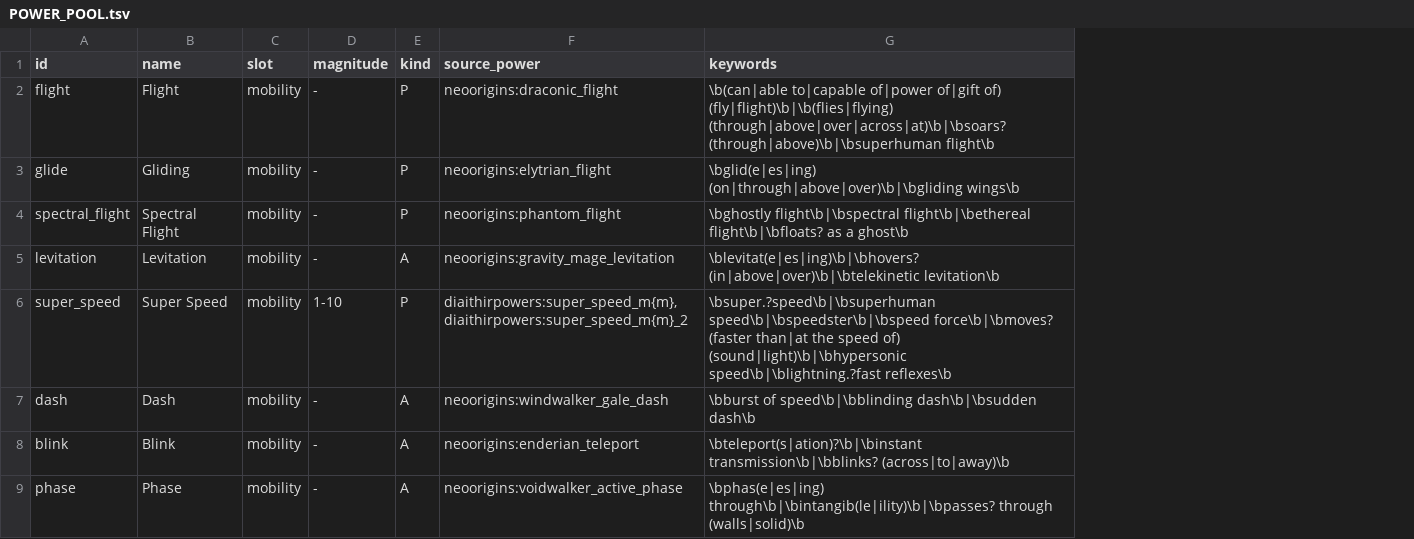
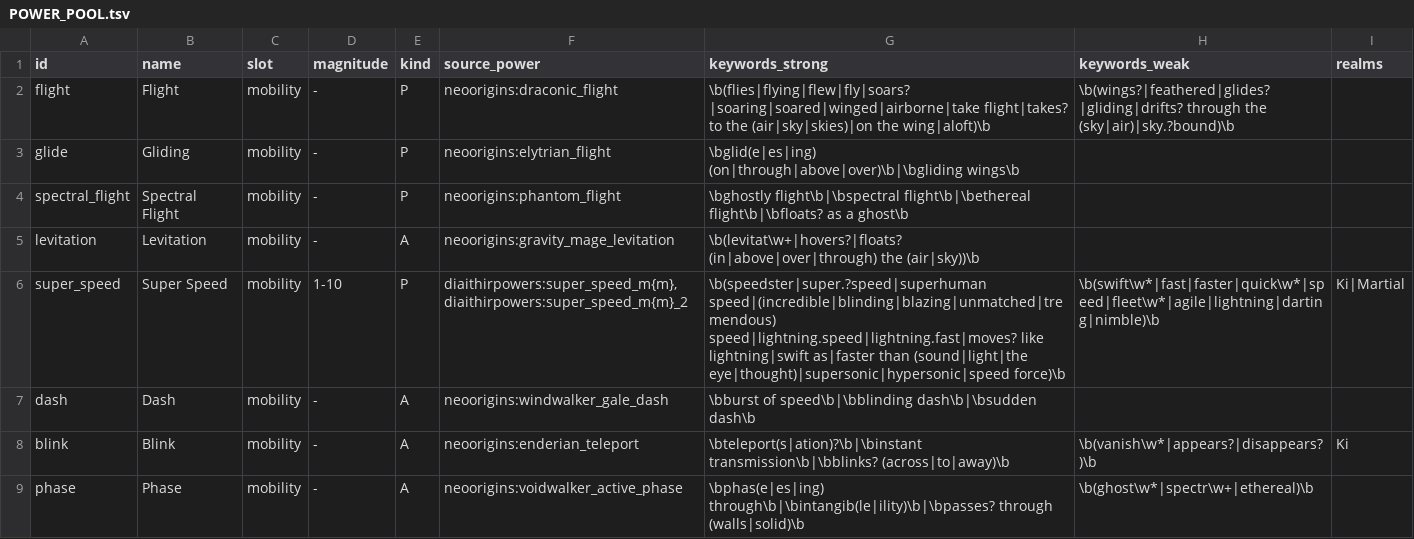
Before and after one commit to GeddyLifeson/Global-Repo, a TSV file: data/powers/POWER_POOL.tsv, drawn as a sheet; only a part is shown; the diff covers the shown part only; the diff names each change by its address in the sheet, - before the commit and + after, or states it on an @@ line.

```diff
--- a/data/powers/POWER_POOL.tsv
+++ b/data/powers/POWER_POOL.tsv
+column H (keywords_weak), rows 2-9: \b(wings?|feathered|glides?|gliding|drifts? through the (sky|air)|sky.?bound)\b |  |  |  | \b(swift\w*|fast|faster|quick\w*|speed|fleet\w*|agile|lightning|darting|nimble)\b |  | \b(vanish\w*|appears?|disappears?)\b | \b(ghost\w*|spectr\w+|ethereal)\b
+column I (realms), rows 6-8: Ki|Martial |  | Ki
-G1: keywords
+G1: keywords_strong
-G2 (keywords_strong): \b(can|able to|capable of|power of|gift of) (fly|flight)\b|\b(flies|flying) (through|above|over|across|at)\b|\bsoars? (through|above)\b|\bsuperhuman flight\b
+G2 (keywords_strong): \b(flies|flying|flew|fly|soars?|soaring|soared|winged|airborne|take flight|takes? to the (air|sky|skies)|on the wing|aloft)\b
-G5 (keywords_strong): \blevitat(e|es|ing)\b|\bhovers? (in|above|over)\b|\btelekinetic levitation\b
+G5 (keywords_strong): \b(levitat\w+|hovers?|floats? (in|above|over|through) the (air|sky))\b
-G6 (keywords_strong): \bsuper.?speed\b|\bsuperhuman speed\b|\bspeedster\b|\bspeed force\b|\bmoves? (faster than|at the speed of) (sound|light)\b|\bhypersonic speed\b|\blightning.?fast reflexes\b
+G6 (keywords_strong): \b(speedster|super.?speed|superhuman speed|(incredible|blinding|blazing|unmatched|tremendous) speed|lightning.speed|lightning.fast|moves? like lightning|swift as|faster than (sound|light|the eye|thought)|supersonic|hypersonic|speed force)\b
```
Also changed, not shown: 8 edited cells elsewhere in this file, 2 other files.
